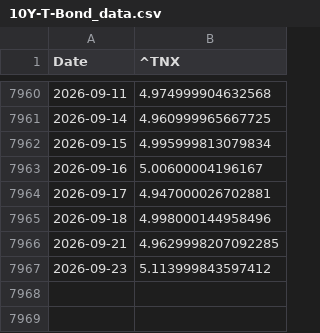
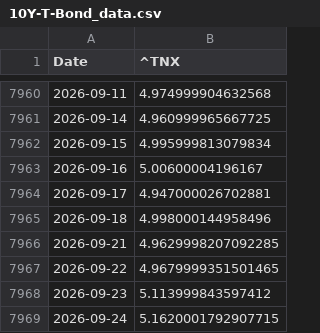
Before and after one commit to Gab1trs/Market-Dashboard, a CSV file: data/10Y-T-Bond_data.csv, drawn as a sheet; only a part is shown, gaps mark what is left out; the diff names each change by its address in the sheet, - before the commit and + after, or states it on an @@ line.

```diff
--- a/data/10Y-T-Bond_data.csv
+++ b/data/10Y-T-Bond_data.csv
+row 7967: 2026-09-22 | 4.9679999351501465
+row 7969: 2026-09-24 | 5.1620001792907715
```
Also changed, not shown: data/Inflation_Bond_data.csv, data/VIX_data.csv, 42 other files.
